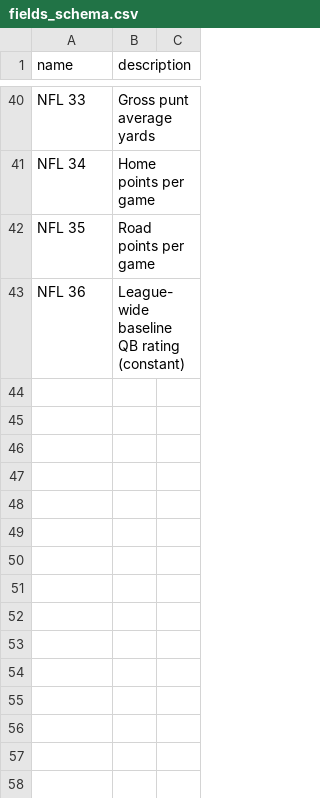
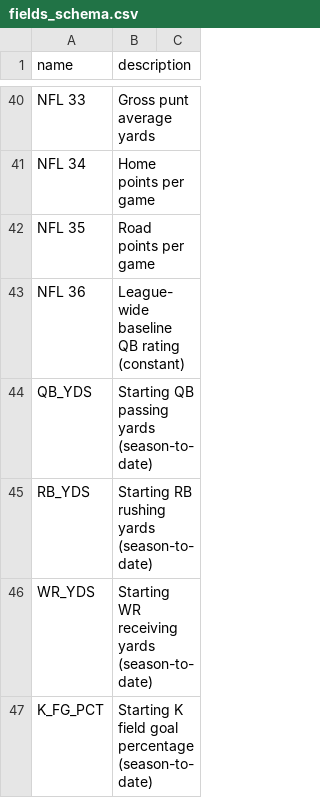
Before and after one commit to Tormentor800/nfl-pilot, a CSV file: config/fields_schema.csv, drawn as a sheet; only a part is shown, gaps mark what is left out.

```diff
--- a/config/fields_schema.csv
+++ b/config/fields_schema.csv
@@ -43 +43,5 @@ NFL 35,Road points per game
 NFL 36,League-wide baseline QB rating (constant)
+QB_YDS,Starting QB passing yards (season-to-date)
+RB_YDS,Starting RB rushing yards (season-to-date)
+WR_YDS,Starting WR receiving yards (season-to-date)
+K_FG_PCT,Starting K field goal percentage (season-to-date)
```
Also changed, not shown: 2 other files.
